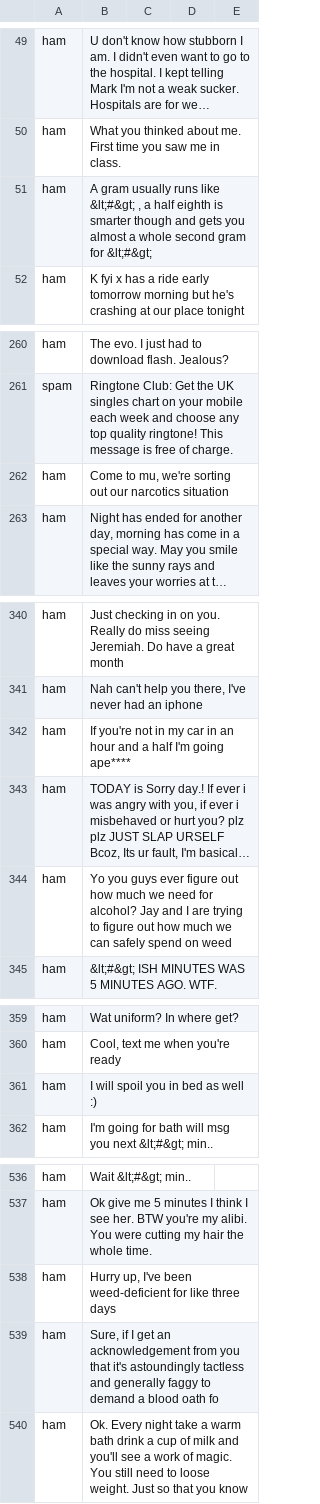
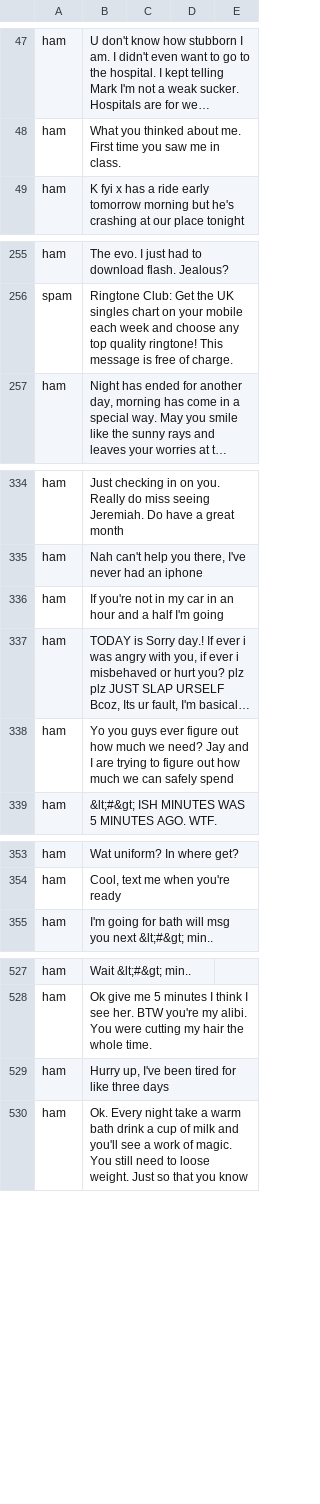
Before and after one commit to msmekka/ncssm-summer25-cyber, a CSV file: spam_clean.csv, drawn as a sheet; only a part is shown, gaps mark what is left out; long unchanged cells end in …; removed rows and columns are numbered as before the commit, all else as after; the diff covers the shown part only; the diff names each change by its address in the sheet, - before the commit and + after, or states it on an @@ line.

```diff
--- a/spam_clean.csv
+++ b/spam_clean.csv
-row 51: ham | A gram usually runs like &lt;#&gt; , a half eighth is smarter though and gets you almost a whole second gram for &lt;#&gt;
-row 262: ham | Come to mu, we're sorting out our narcotics situation
-B336: …I'm going ape****
+B336: …I'm going
-B338: …much we need for alcohol? Jay and I are trying to figure out how much we can safely spend on weed
+B338: …much we need? Jay and I are trying to figure out how much we can safely spend
-row 361: ham | I will spoil you in bed as well :)
-B529: …I've been weed-deficient for like…
+B529: …I've been tired for like…
-row 539: ham | Sure, if I get an acknowledgement from you that it's astoundingly tactless and generally faggy to demand a blood oath fo
```
Also changed, not shown: 14 removed rows and 12 edited cells elsewhere in this file.
